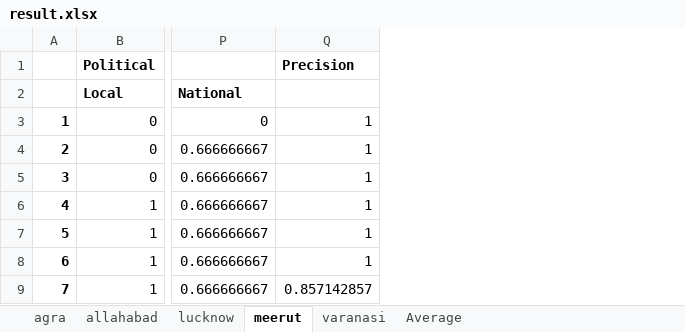
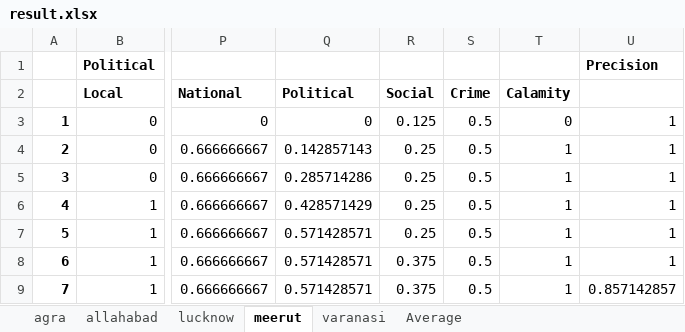
Before and after one commit to abhisheksince97/BTP, an Excel workbook: Ground Truth and Results/result.xlsx, sheet meerut, drawn as a sheet; only a part is shown, gaps mark what is left out; values as stored, in another font and other column widths than the file's, no borders; charts and pictures not drawn; the diff names each change by its address in the sheet, - before the commit and + after, or states it on an @@ line.

```diff
--- a/Ground Truth and Results/result.xlsx (sheet meerut)
+++ b/Ground Truth and Results/result.xlsx (sheet meerut)
+column Q, rows 2-9: Political | 0 | 0.142857143 | 0.285714286 | 0.428571429 | 0.571428571 | 0.571428571 | 0.571428571
+column R, rows 2-9: Social | 0.125 | 0.25 | 0.25 | 0.25 | 0.25 | 0.375 | 0.375
+column S, rows 2-9: Crime | 0.5 | 0.5 | 0.5 | 0.5 | 0.5 | 0.5 | 0.5
+column T, rows 2-9: Calamity | 0 | 1 | 1 | 1 | 1 | 1 | 1
```
Also changed, not shown: sheet agra, sheet lucknow, sheet allahabad, sheet varanasi, sheet Average, charts or pictures, 2 other files.
